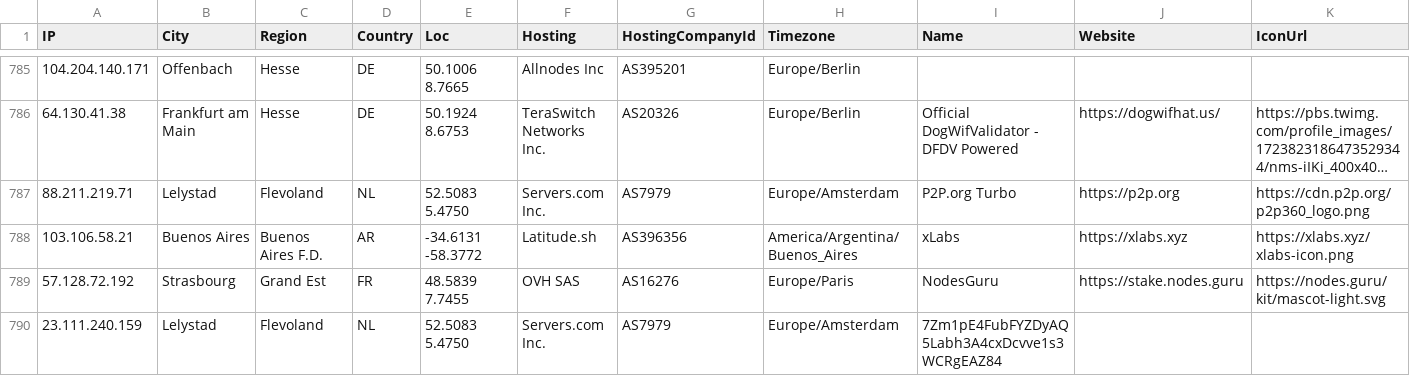
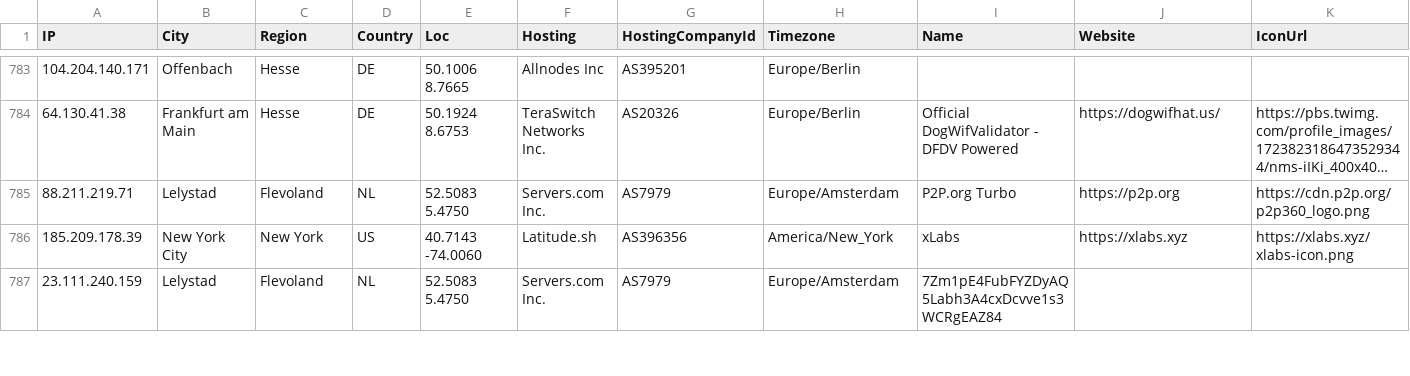
Before and after one commit to iGroza/Solana-Validator-IP-Geolocation, a CSV file: solana_validators.csv, drawn as a sheet; only a part is shown, gaps mark what is left out; long unchanged cells end in …; removed rows and columns are numbered as before the commit, all else as after; rows hold the shown columns only; the diff covers the shown part only; the diff names each change by its address in the sheet, - before the commit and + after, or states it on an @@ line.

```diff
--- a/solana_validators.csv
+++ b/solana_validators.csv
-A786 (IP): 103.106.58.21
+A786 (IP): 185.209.178.39
-B786 (City): Buenos Aires
+B786 (City): New York City
-C786 (Region): Buenos Aires F.D.
+C786 (Region): New York
-D786 (Country): AR
+D786 (Country): US
-E786 (Loc): -34.6131 -58.3772
+E786 (Loc): 40.7143 -74.0060
-H786 (Timezone): America/Argentina/Buenos_Aires
+H786 (Timezone): America/New_York
-row 789: 57.128.72.192 | Strasbourg | Grand Est | FR | 48.5839 7.7455 | OVH SAS | AS16276 | Europe/Paris | NodesGuru | https://stake.nodes.guru | https://nodes.guru/kit/mascot-light.svg
```
Also changed, not shown: 2 removed rows and 82 edited cells elsewhere in this file, 1 other file.
